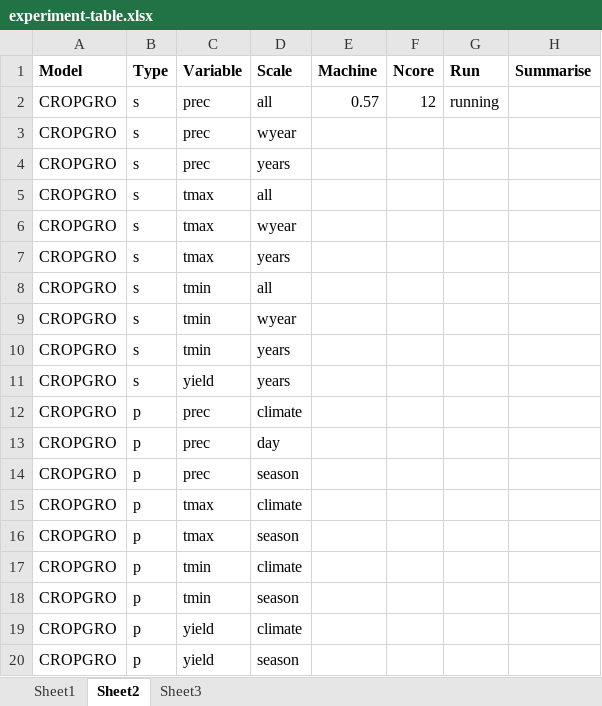
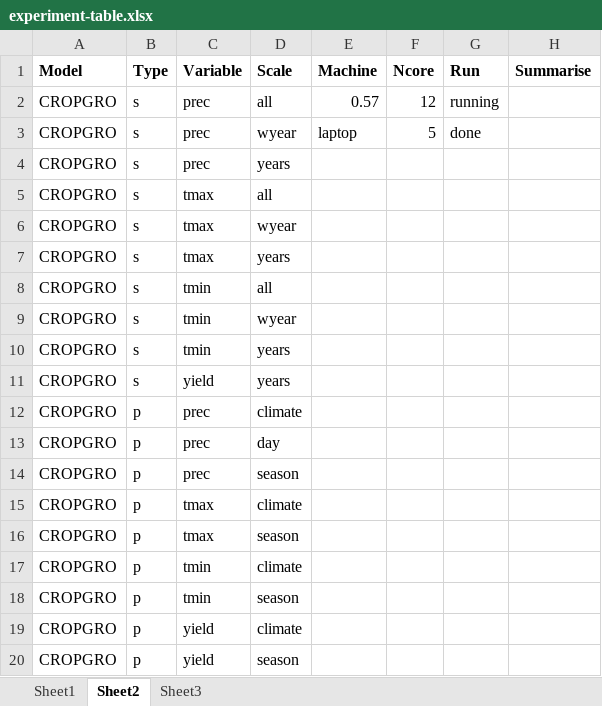
Before and after one commit to CIAT-DAPA/dapa-climate-change, an Excel workbook: trunk/PhD/0005-dqs/experiment-table.xlsx, sheet Sheet2, drawn as a sheet; values as stored, in another font and other column widths than the file's, no borders; the diff names each change by its address in the sheet, - before the commit and + after, or states it on an @@ line.

```diff
--- a/trunk/PhD/0005-dqs/experiment-table.xlsx (sheet Sheet2)
+++ b/trunk/PhD/0005-dqs/experiment-table.xlsx (sheet Sheet2)
-E3 (Machine): (empty)
+E3 (Machine): laptop
-F3 (Ncore): (empty)
+F3 (Ncore): 5
-G3 (Run): (empty)
+G3 (Run): done
```
Also changed, not shown: 1 other file.
